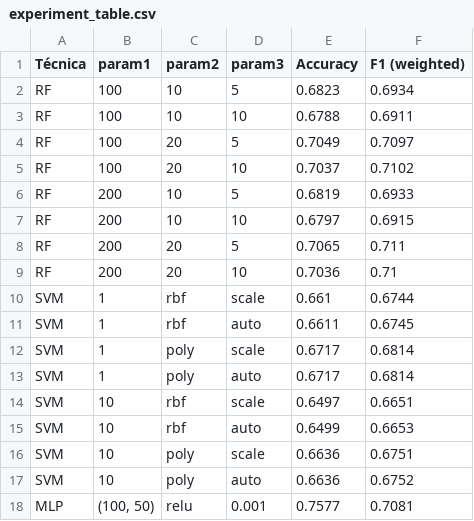
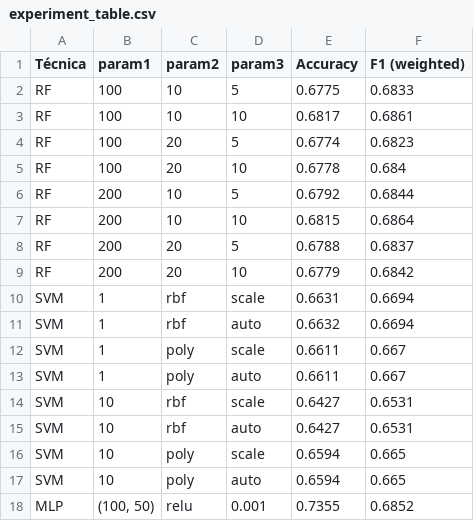
Before and after one commit to P1p2gamer26/ProyectoIA4, a CSV file: results/experiment_table.csv, drawn as a sheet; only a part is shown; the diff covers the shown part only.

Commit message:
new data

```diff
--- a/results/experiment_table.csv
+++ b/results/experiment_table.csv
@@ -1,18 +1,18 @@
 Técnica,param1,param2,param3,Accuracy,F1 (weighted)
-RF,100,10,5,0.6823,0.6934
-RF,100,10,10,0.6788,0.6911
-RF,100,20,5,0.7049,0.7097
-RF,100,20,10,0.7037,0.7102
-RF,200,10,5,0.6819,0.6933
-RF,200,10,10,0.6797,0.6915
-RF,200,20,5,0.7065,0.711
-RF,200,20,10,0.7036,0.71
-SVM,1,rbf,scale,0.661,0.6744
-SVM,1,rbf,auto,0.6611,0.6745
-SVM,1,poly,scale,0.6717,0.6814
-SVM,1,poly,auto,0.6717,0.6814
-SVM,10,rbf,scale,0.6497,0.6651
-SVM,10,rbf,auto,0.6499,0.6653
-SVM,10,poly,scale,0.6636,0.6751
-SVM,10,poly,auto,0.6636,0.6752
-MLP,"(100, 50)",relu,0.001,0.7577,0.7081
+RF,100,10,5,0.6775,0.6833
+RF,100,10,10,0.6817,0.6861
+RF,100,20,5,0.6774,0.6823
+RF,100,20,10,0.6778,0.684
+RF,200,10,5,0.6792,0.6844
+RF,200,10,10,0.6815,0.6864
+RF,200,20,5,0.6788,0.6837
+RF,200,20,10,0.6779,0.6842
+SVM,1,rbf,scale,0.6631,0.6694
+SVM,1,rbf,auto,0.6632,0.6694
+SVM,1,poly,scale,0.6611,0.667
+SVM,1,poly,auto,0.6611,0.667
+SVM,10,rbf,scale,0.6427,0.6531
+SVM,10,rbf,auto,0.6427,0.6531
+SVM,10,poly,scale,0.6594,0.665
+SVM,10,poly,auto,0.6594,0.665
+MLP,"(100, 50)",relu,0.001,0.7355,0.6852
```
Also changed, not shown: 14 edited cells elsewhere in this file, 8 other files.
